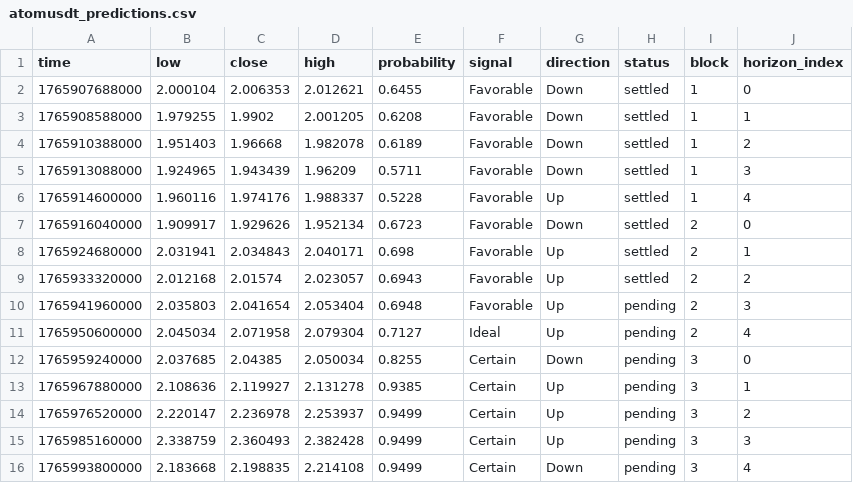
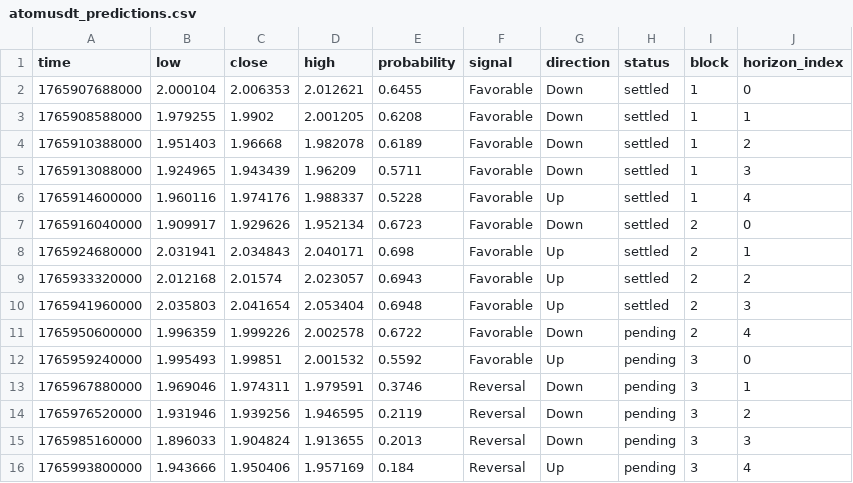
Before and after one commit to Cipherion-Market-Research/abacus-trading-view, a CSV file: data/crypto/atomusdt_predictions.csv, drawn as a sheet.

```diff
--- a/data/crypto/atomusdt_predictions.csv
+++ b/data/crypto/atomusdt_predictions.csv
@@ -9,8 +9,8 @@ time,low,close,high,probability,signal,direction,status,block,horizon_index
 1765933320000,2.012168,2.01574,2.023057,0.6943,Favorable,Up,settled,2,2
-1765941960000,2.035803,2.041654,2.053404,0.6948,Favorable,Up,pending,2,3
-1765950600000,2.045034,2.071958,2.079304,0.7127,Ideal,Up,pending,2,4
-1765959240000,2.037685,2.04385,2.050034,0.8255,Certain,Down,pending,3,0
-1765967880000,2.108636,2.119927,2.131278,0.9385,Certain,Up,pending,3,1
-1765976520000,2.220147,2.236978,2.253937,0.9499,Certain,Up,pending,3,2
-1765985160000,2.338759,2.360493,2.382428,0.9499,Certain,Up,pending,3,3
-1765993800000,2.183668,2.198835,2.214108,0.9499,Certain,Down,pending,3,4
+1765941960000,2.035803,2.041654,2.053404,0.6948,Favorable,Up,settled,2,3
+1765950600000,1.996359,1.999226,2.002578,0.6722,Favorable,Down,pending,2,4
+1765959240000,1.995493,1.99851,2.001532,0.5592,Favorable,Up,pending,3,0
+1765967880000,1.969046,1.974311,1.979591,0.3746,Reversal,Down,pending,3,1
+1765976520000,1.931946,1.939256,1.946595,0.2119,Reversal,Down,pending,3,2
+1765985160000,1.896033,1.904824,1.913655,0.2013,Reversal,Down,pending,3,3
+1765993800000,1.943666,1.950406,1.957169,0.184,Reversal,Up,pending,3,4
```
Also changed, not shown: data/crypto/bnbusdt_predictions.csv, data/crypto/solusdt_predictions.csv, 10 other files.
